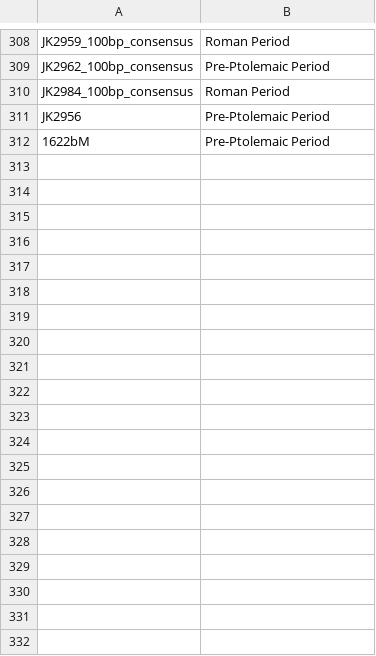
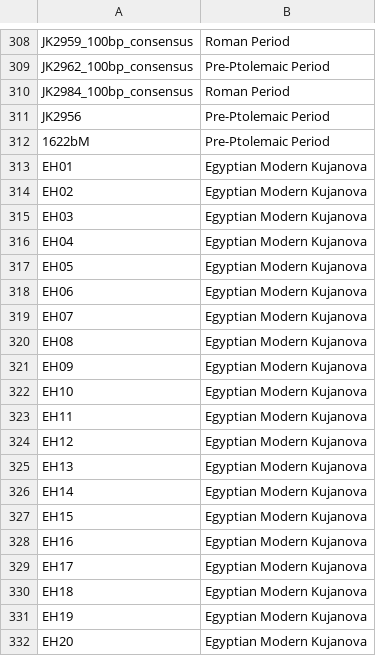
Before and after one commit to mitobench/mitoBench, a TSV file: test_files/Group_Data.tsv, drawn as a sheet; only a part is shown, gaps mark what is left out; the diff covers the shown part only; the diff names each change by its address in the sheet, - before the commit and + after, or states it on an @@ line.

Commit message:
Updated mitoproject and group data to be correct..

```diff
--- a/test_files/Group_Data.tsv
+++ b/test_files/Group_Data.tsv
+row 313: EH01 | Egyptian Modern Kujanova
+row 314: EH02 | Egyptian Modern Kujanova
+row 315: EH03 | Egyptian Modern Kujanova
+row 316: EH04 | Egyptian Modern Kujanova
+row 317: EH05 | Egyptian Modern Kujanova
+row 318: EH06 | Egyptian Modern Kujanova
+row 319: EH07 | Egyptian Modern Kujanova
+row 320: EH08 | Egyptian Modern Kujanova
+row 321: EH09 | Egyptian Modern Kujanova
+row 322: EH10 | Egyptian Modern Kujanova
+row 323: EH11 | Egyptian Modern Kujanova
+row 324: EH12 | Egyptian Modern Kujanova
+row 325: EH13 | Egyptian Modern Kujanova
+row 326: EH14 | Egyptian Modern Kujanova
+row 327: EH15 | Egyptian Modern Kujanova
+row 328: EH16 | Egyptian Modern Kujanova
+row 329: EH17 | Egyptian Modern Kujanova
+row 330: EH18 | Egyptian Modern Kujanova
+row 331: EH19 | Egyptian Modern Kujanova
+row 332: EH20 | Egyptian Modern Kujanova
```
Also changed, not shown: 15 added rows elsewhere in this file, 2 other files.
